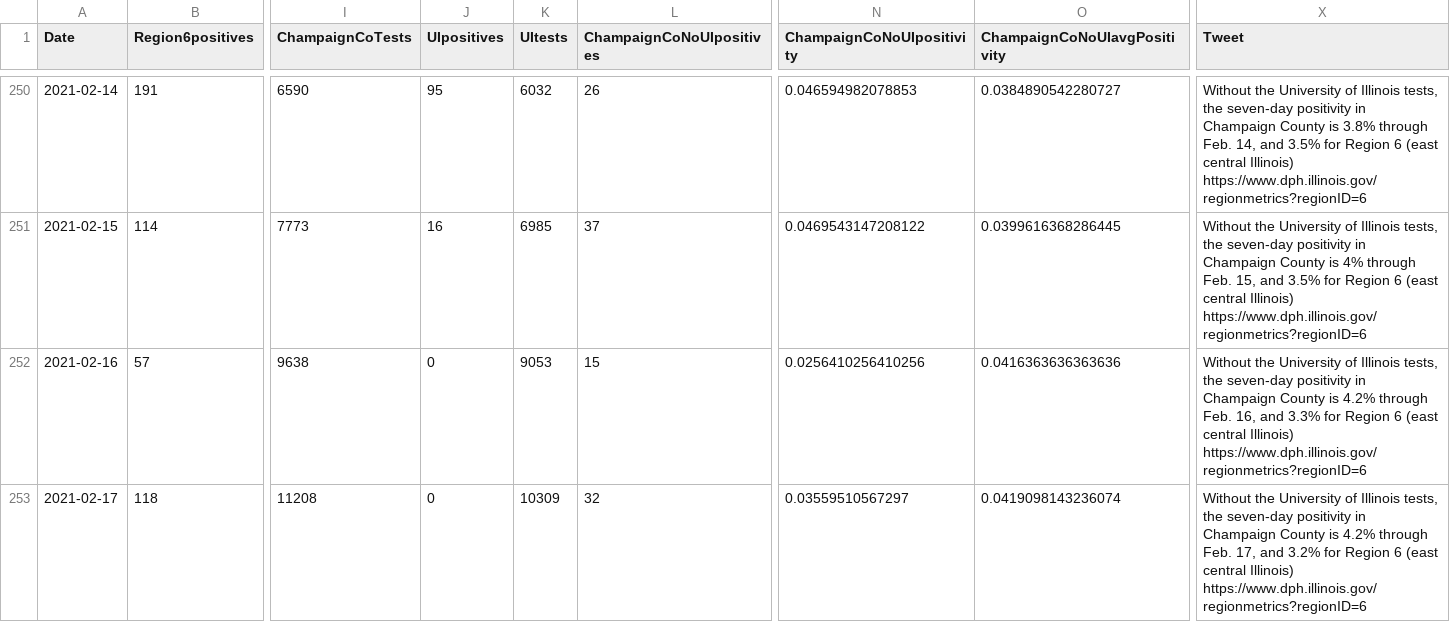
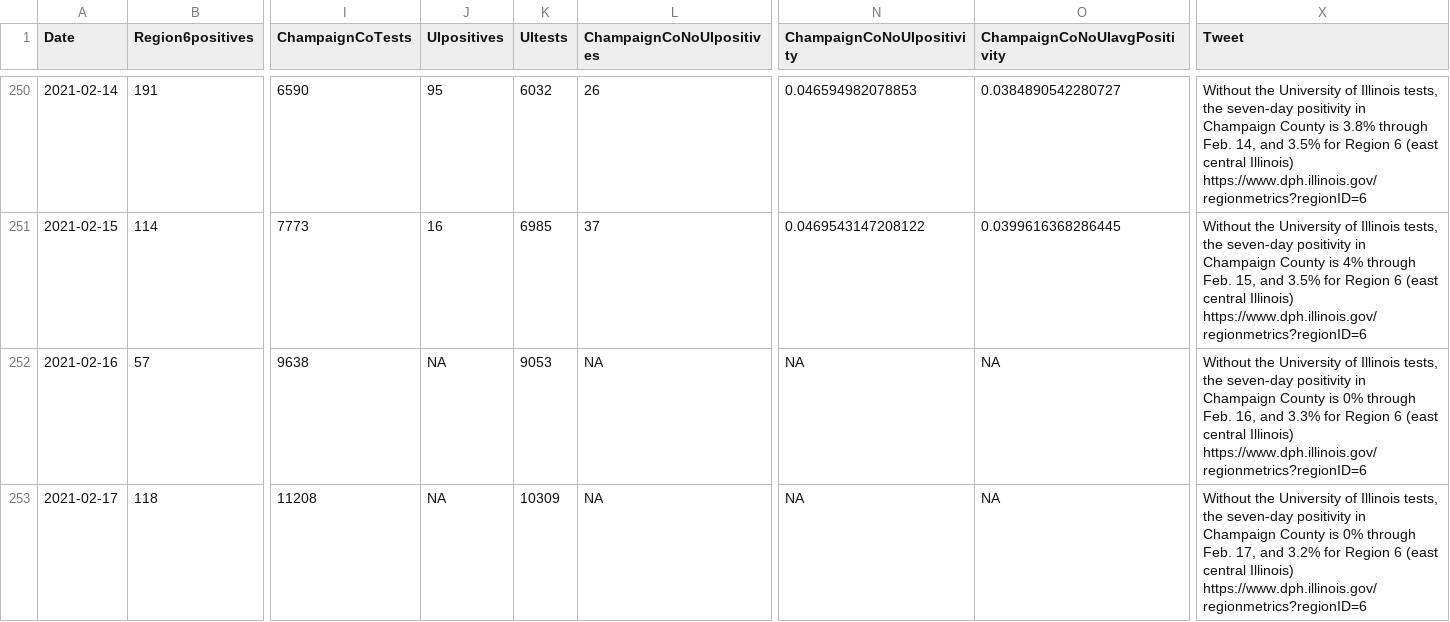
Before and after one commit to bzigterman/CUcovid, a CSV file: data/regioncovid.csv, drawn as a sheet; only a part is shown, gaps mark what is left out; the diff covers the shown part only; the diff names each change by its address in the sheet, - before the commit and + after, or states it on an @@ line.

```diff
--- a/data/regioncovid.csv
+++ b/data/regioncovid.csv
-J252:J253 (UIpositives): 0
+J252:J253 (UIpositives): NA
-L252 (ChampaignCoNoUIpositives): 15
+L252 (ChampaignCoNoUIpositives): NA
-N252 (ChampaignCoNoUIpositivity): 0.0256410256410256
+N252 (ChampaignCoNoUIpositivity): NA
-O252 (ChampaignCoNoUIavgPositivity): 0.0416363636363636
+O252 (ChampaignCoNoUIavgPositivity): NA
-X252 (Tweet): …County is 4.2% through Feb.…
+X252 (Tweet): …County is 0% through Feb.…
-L253 (ChampaignCoNoUIpositives): 32
+L253 (ChampaignCoNoUIpositives): NA
-N253 (ChampaignCoNoUIpositivity): 0.03559510567297
+N253 (ChampaignCoNoUIpositivity): NA
-O253 (ChampaignCoNoUIavgPositivity): 0.0419098143236074
+O253 (ChampaignCoNoUIavgPositivity): NA
-X253 (Tweet): …County is 4.2% through Feb.…
+X253 (Tweet): …County is 0% through Feb.…
```
Also changed, not shown: 1 added row elsewhere in this file, data/CUcovid.csv, data/uicovid.csv, 32 other files.
